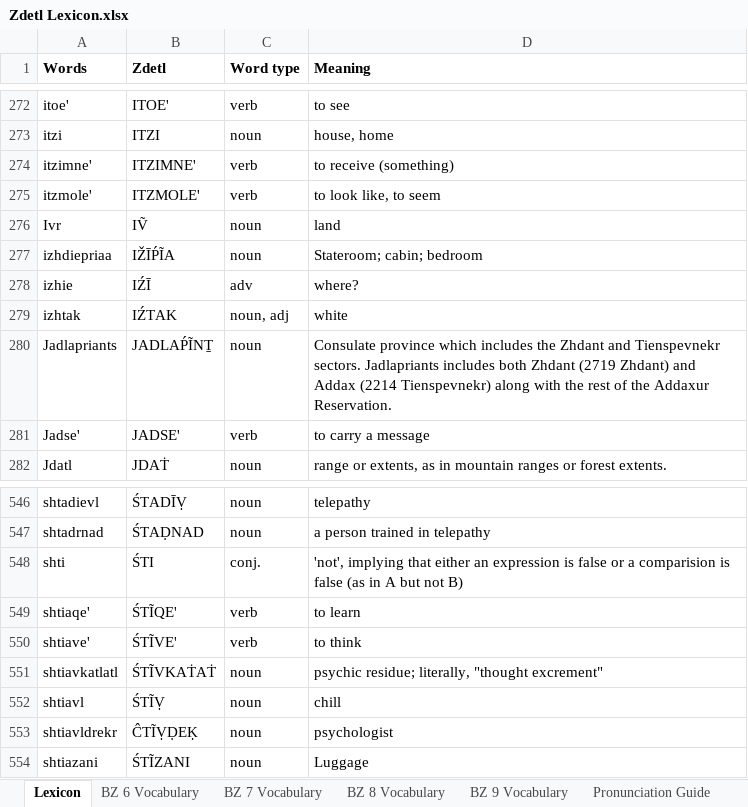
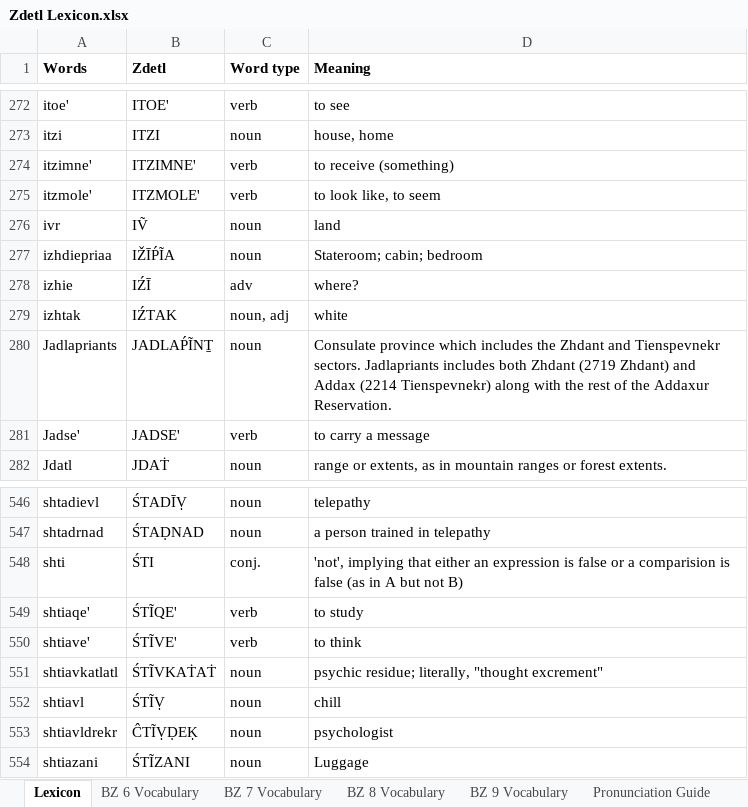
Before and after one commit to jkaz1968/Zdetl, an Excel workbook: Zdetl Lexicon.xlsx, sheet Lexicon, drawn as a sheet; only a part is shown, gaps mark what is left out; values as stored, in another font and other column widths than the file's, no borders; conditional formats not drawn; the diff names each change by its address in the sheet, - before the commit and + after, or states it on an @@ line.

```diff
--- a/Zdetl Lexicon.xlsx (sheet Lexicon)
+++ b/Zdetl Lexicon.xlsx (sheet Lexicon)
-A276 (Words): Ivr
+A276 (Words): ivr
-D549 (Meaning): to learn
+D549 (Meaning): to study
```
Also changed, not shown: sheet BZ 9 Vocabulary, 3 other files.
